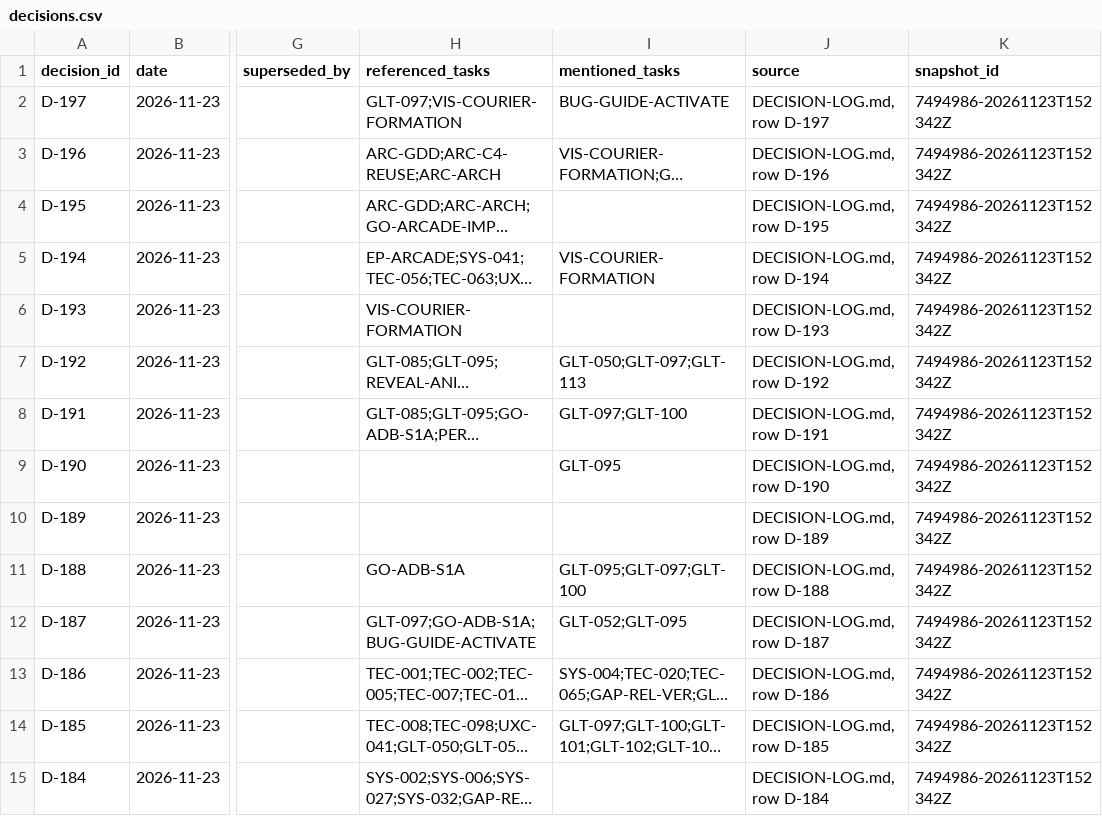
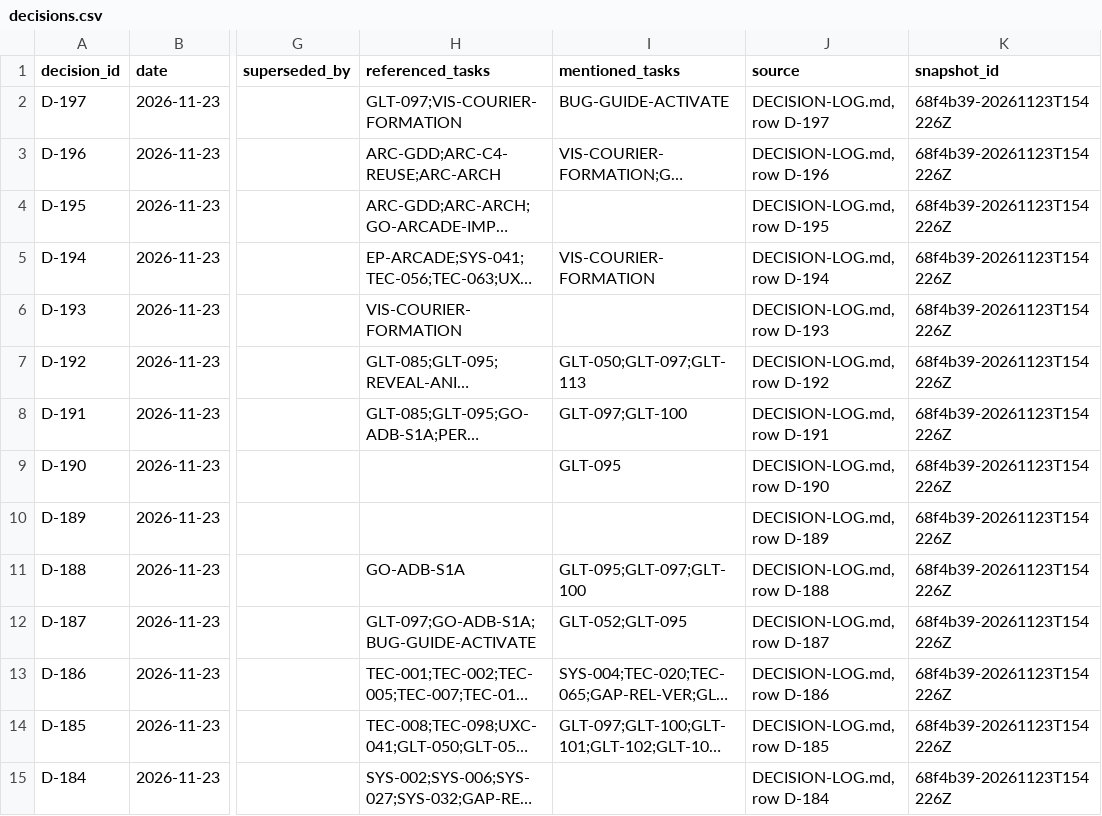
Before and after one commit to ksatriadipo/idle-space-courier-dashboard, a CSV file: data/decisions.csv, drawn as a sheet; only a part is shown, gaps mark what is left out; long unchanged cells end in …; the diff covers the shown part only; the diff names each change by its address in the sheet, - before the commit and + after, or states it on an @@ line.

```diff
--- a/data/decisions.csv
+++ b/data/decisions.csv
-K2:K15 (snapshot_id): 7494986-20261123T152342Z
+K2:K15 (snapshot_id): 68f4b39-20261123T154226Z
```
Also changed, not shown: 166 edited cells elsewhere in this file, data/runs.csv, data/schedule.csv, 5 other files.
